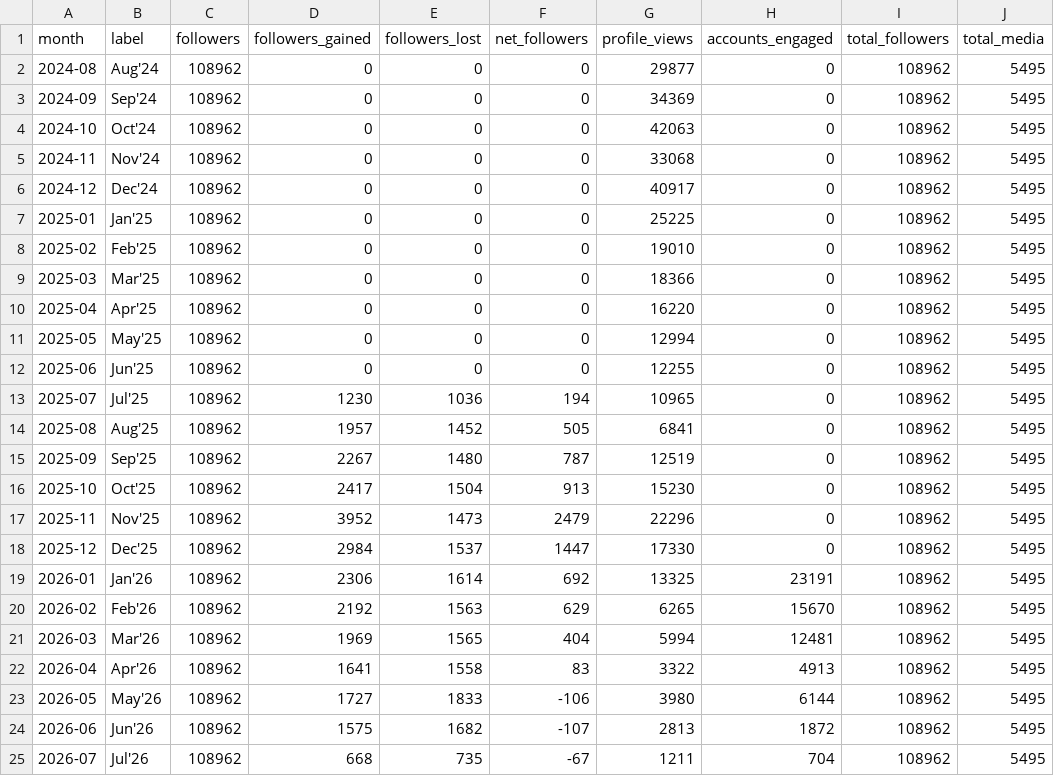
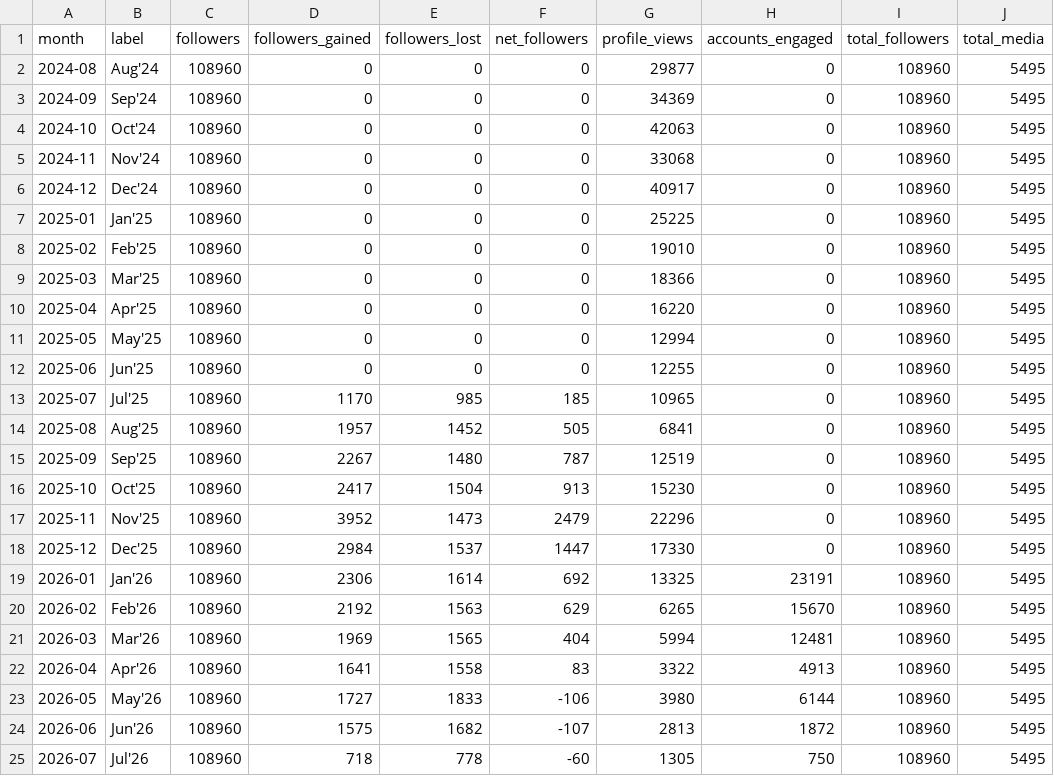
Before and after one commit to Setiavipul-78/cars24-brand-dashboard, a CSV file: data/instagram_teambhp.csv, drawn as a sheet.

```diff
--- a/data/instagram_teambhp.csv
+++ b/data/instagram_teambhp.csv
@@ -1,25 +1,25 @@
 month,label,followers,followers_gained,followers_lost,net_followers,profile_views,accounts_engaged,total_followers,total_media
-2024-08,Aug'24,108962,0,0,0,29877,0,108962,5495
-2024-09,Sep'24,108962,0,0,0,34369,0,108962,5495
-2024-10,Oct'24,108962,0,0,0,42063,0,108962,5495
-2024-11,Nov'24,108962,0,0,0,33068,0,108962,5495
-2024-12,Dec'24,108962,0,0,0,40917,0,108962,5495
-2025-01,Jan'25,108962,0,0,0,25225,0,108962,5495
-2025-02,Feb'25,108962,0,0,0,19010,0,108962,5495
-2025-03,Mar'25,108962,0,0,0,18366,0,108962,5495
-2025-04,Apr'25,108962,0,0,0,16220,0,108962,5495
-2025-05,May'25,108962,0,0,0,12994,0,108962,5495
-2025-06,Jun'25,108962,0,0,0,12255,0,108962,5495
-2025-07,Jul'25,108962,1230,1036,194,10965,0,108962,5495
-2025-08,Aug'25,108962,1957,1452,505,6841,0,108962,5495
-2025-09,Sep'25,108962,2267,1480,787,12519,0,108962,5495
-2025-10,Oct'25,108962,2417,1504,913,15230,0,108962,5495
-2025-11,Nov'25,108962,3952,1473,2479,22296,0,108962,5495
-2025-12,Dec'25,108962,2984,1537,1447,17330,0,108962,5495
-2026-01,Jan'26,108962,2306,1614,692,13325,23191,108962,5495
-2026-02,Feb'26,108962,2192,1563,629,6265,15670,108962,5495
-2026-03,Mar'26,108962,1969,1565,404,5994,12481,108962,5495
-2026-04,Apr'26,108962,1641,1558,83,3322,4913,108962,5495
-2026-05,May'26,108962,1727,1833,-106,3980,6144,108962,5495
-2026-06,Jun'26,108962,1575,1682,-107,2813,1872,108962,5495
-2026-07,Jul'26,108962,668,735,-67,1211,704,108962,5495
+2024-08,Aug'24,108960,0,0,0,29877,0,108960,5495
+2024-09,Sep'24,108960,0,0,0,34369,0,108960,5495
+2024-10,Oct'24,108960,0,0,0,42063,0,108960,5495
+2024-11,Nov'24,108960,0,0,0,33068,0,108960,5495
+2024-12,Dec'24,108960,0,0,0,40917,0,108960,5495
+2025-01,Jan'25,108960,0,0,0,25225,0,108960,5495
+2025-02,Feb'25,108960,0,0,0,19010,0,108960,5495
+2025-03,Mar'25,108960,0,0,0,18366,0,108960,5495
+2025-04,Apr'25,108960,0,0,0,16220,0,108960,5495
+2025-05,May'25,108960,0,0,0,12994,0,108960,5495
+2025-06,Jun'25,108960,0,0,0,12255,0,108960,5495
+2025-07,Jul'25,108960,1170,985,185,10965,0,108960,5495
+2025-08,Aug'25,108960,1957,1452,505,6841,0,108960,5495
+2025-09,Sep'25,108960,2267,1480,787,12519,0,108960,5495
+2025-10,Oct'25,108960,2417,1504,913,15230,0,108960,5495
+2025-11,Nov'25,108960,3952,1473,2479,22296,0,108960,5495
+2025-12,Dec'25,108960,2984,1537,1447,17330,0,108960,5495
+2026-01,Jan'26,108960,2306,1614,692,13325,23191,108960,5495
+2026-02,Feb'26,108960,2192,1563,629,6265,15670,108960,5495
+2026-03,Mar'26,108960,1969,1565,404,5994,12481,108960,5495
+2026-04,Apr'26,108960,1641,1558,83,3322,4913,108960,5495
+2026-05,May'26,108960,1727,1833,-106,3980,6144,108960,5495
+2026-06,Jun'26,108960,1575,1682,-107,2813,1872,108960,5495
+2026-07,Jul'26,108960,718,778,-60,1305,750,108960,5495
```
Also changed, not shown: data/instagram_cars24_uae_posts.csv, data/youtube_cars24_au.csv, 24 other files.
